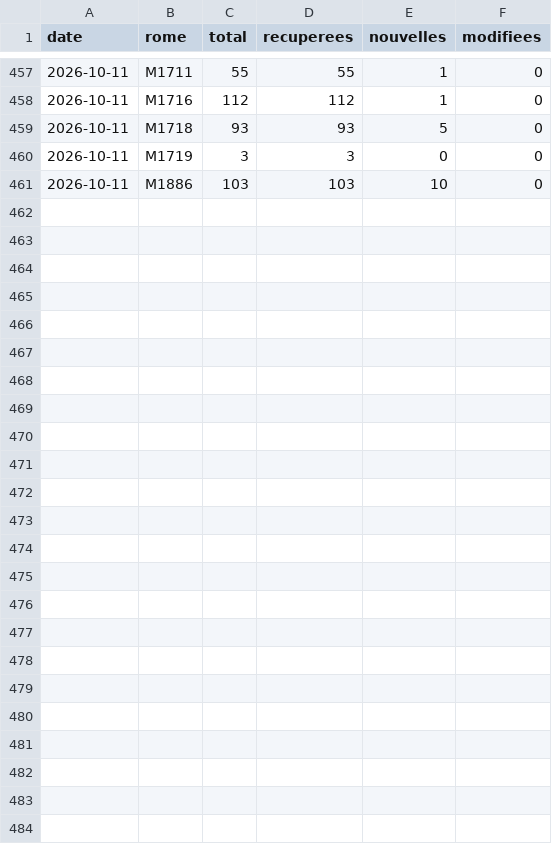
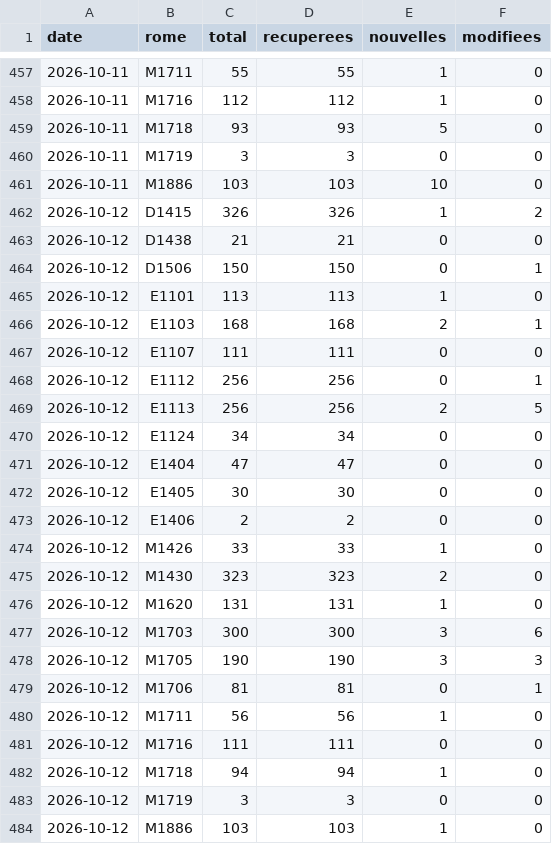
Before and after one commit to celian-niss/metier, a CSV file: data/serie.csv, drawn as a sheet; only a part is shown, gaps mark what is left out.

```diff
--- a/data/serie.csv
+++ b/data/serie.csv
@@ -461 +461,24 @@ date,rome,total,recuperees,nouvelles,modifiees
 2026-10-11,M1886,103,103,10,0
+2026-10-12,D1415,326,326,1,2
+2026-10-12,D1438,21,21,0,0
+2026-10-12,D1506,150,150,0,1
+2026-10-12,E1101,113,113,1,0
+2026-10-12,E1103,168,168,2,1
+2026-10-12,E1107,111,111,0,0
+2026-10-12,E1112,256,256,0,1
+2026-10-12,E1113,256,256,2,5
+2026-10-12,E1124,34,34,0,0
+2026-10-12,E1404,47,47,0,0
+2026-10-12,E1405,30,30,0,0
+2026-10-12,E1406,2,2,0,0
+2026-10-12,M1426,33,33,1,0
+2026-10-12,M1430,323,323,2,0
+2026-10-12,M1620,131,131,1,0
+2026-10-12,M1703,300,300,3,6
+2026-10-12,M1705,190,190,3,3
+2026-10-12,M1706,81,81,0,1
+2026-10-12,M1711,56,56,1,0
+2026-10-12,M1716,111,111,0,0
+2026-10-12,M1718,94,94,1,0
+2026-10-12,M1719,3,3,0,0
+2026-10-12,M1886,103,103,1,0
```
Also changed, not shown: 17 other files.
